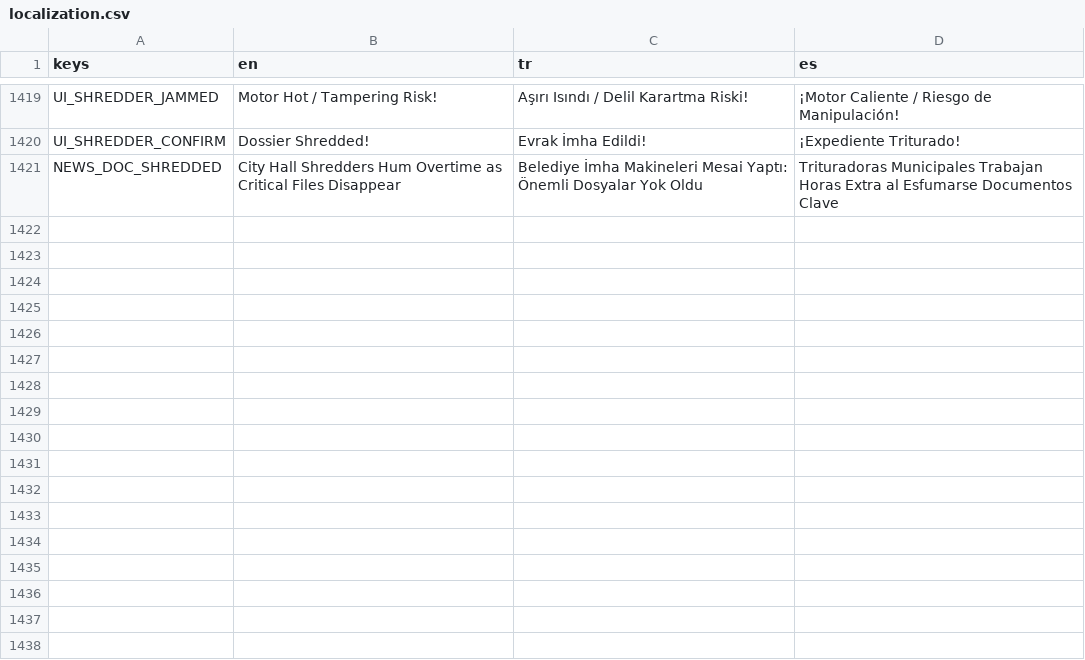
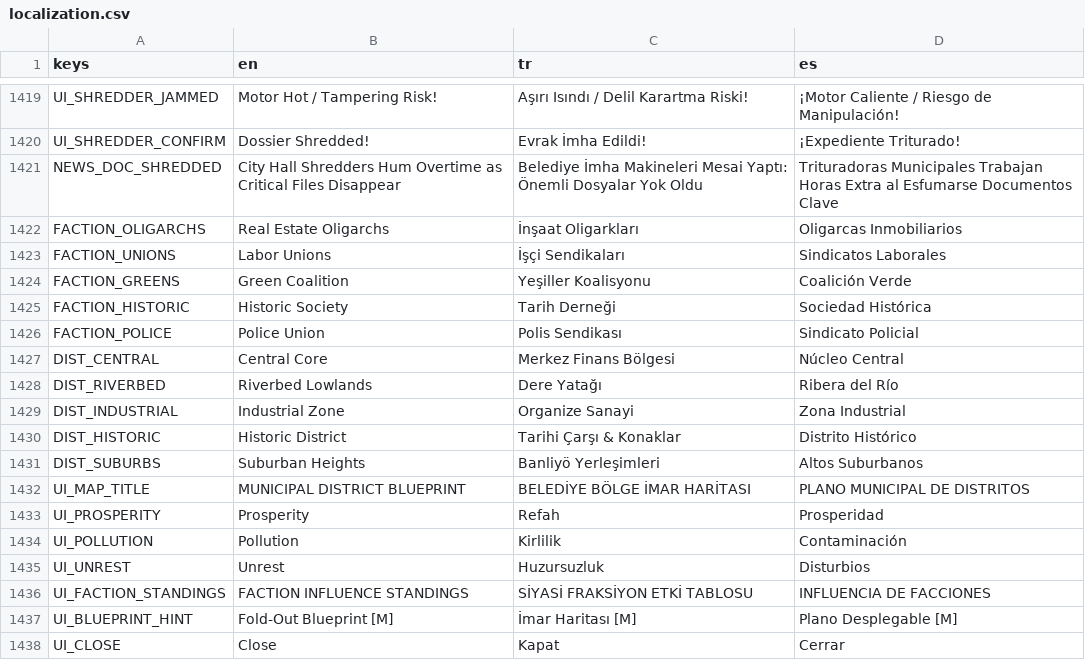
Before and after one commit to kaansrflioglu/yes-mr-mayor, a CSV file: data/localization.csv, drawn as a sheet; only a part is shown, gaps mark what is left out; the diff names each change by its address in the sheet, - before the commit and + after, or states it on an @@ line.

Commit message:
feat(factions): add 5-faction political influence and district blueprint map (Spec 06)

```diff
--- a/data/localization.csv
+++ b/data/localization.csv
+row 1422: FACTION_OLIGARCHS | Real Estate Oligarchs | İnşaat Oligarkları | Oligarcas Inmobiliarios
+row 1423: FACTION_UNIONS | Labor Unions | İşçi Sendikaları | Sindicatos Laborales
+row 1424: FACTION_GREENS | Green Coalition | Yeşiller Koalisyonu | Coalición Verde
+row 1425: FACTION_HISTORIC | Historic Society | Tarih Derneği | Sociedad Histórica
+row 1426: FACTION_POLICE | Police Union | Polis Sendikası | Sindicato Policial
+row 1427: DIST_CENTRAL | Central Core | Merkez Finans Bölgesi | Núcleo Central
+row 1428: DIST_RIVERBED | Riverbed Lowlands | Dere Yatağı | Ribera del Río
+row 1429: DIST_INDUSTRIAL | Industrial Zone | Organize Sanayi | Zona Industrial
+row 1430: DIST_HISTORIC | Historic District | Tarihi Çarşı & Konaklar | Distrito Histórico
+row 1431: DIST_SUBURBS | Suburban Heights | Banliyö Yerleşimleri | Altos Suburbanos
+row 1432: UI_MAP_TITLE | MUNICIPAL DISTRICT BLUEPRINT | BELEDİYE BÖLGE İMAR HARİTASI | PLANO MUNICIPAL DE DISTRITOS
+row 1433: UI_PROSPERITY | Prosperity | Refah | Prosperidad
+row 1434: UI_POLLUTION | Pollution | Kirlilik | Contaminación
+row 1435: UI_UNREST | Unrest | Huzursuzluk | Disturbios
+row 1436: UI_FACTION_STANDINGS | FACTION INFLUENCE STANDINGS | SİYASİ FRAKSİYON ETKİ TABLOSU | INFLUENCIA DE FACCIONES
+row 1437: UI_BLUEPRINT_HINT | Fold-Out Blueprint [M] | İmar Haritası [M] | Plano Desplegable [M]
+row 1438: UI_CLOSE | Close | Kapat | Cerrar
```
Also changed, not shown: 10 other files.
